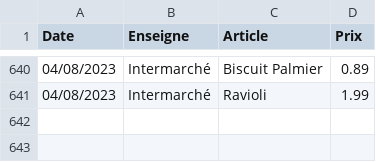
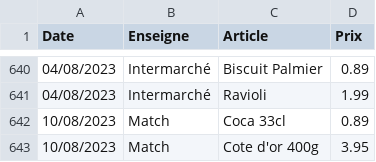
Before and after one commit to TuxStory/ComPrix, a CSV file: ArticlesData.csv, drawn as a sheet; only a part is shown, gaps mark what is left out; the diff names each change by its address in the sheet, - before the commit and + after, or states it on an @@ line.

```diff
--- a/ArticlesData.csv
+++ b/ArticlesData.csv
+row 642: 10/08/2023 | Match | Coca 33cl | 0.89
+row 643: 10/08/2023 | Match | Cote d'or 400g | 3.95
```
Also changed, not shown: 2 other files.
